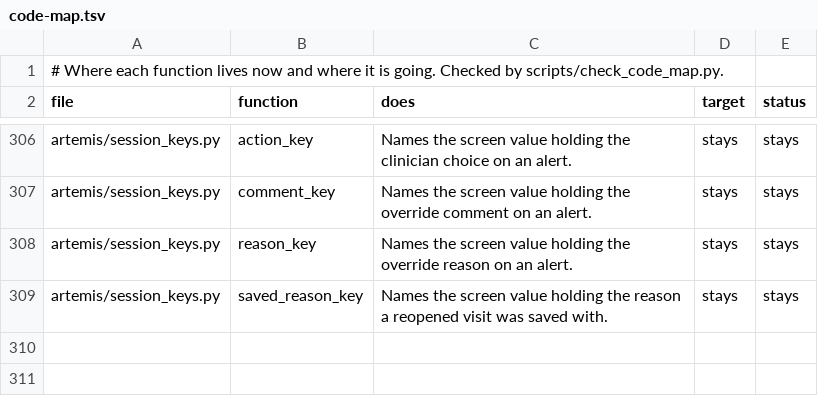
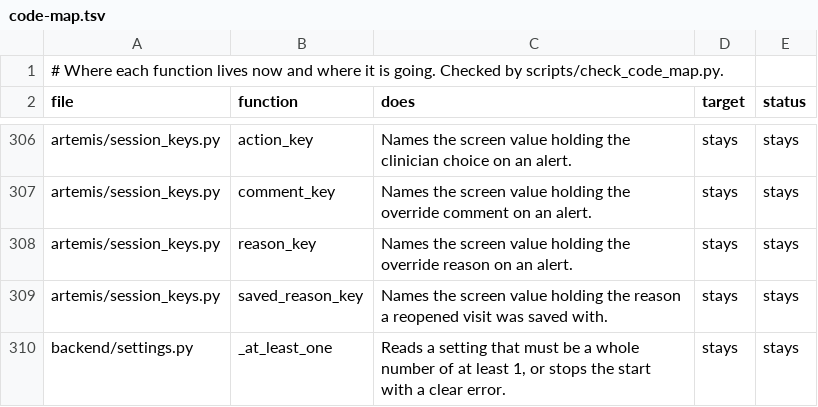
Before and after one commit to atwine/artemis-hiv, a TSV file: docs/refactor/code-map.tsv, drawn as a sheet; only a part is shown, gaps mark what is left out.

```diff
--- a/docs/refactor/code-map.tsv
+++ b/docs/refactor/code-map.tsv
@@ -309 +309,2 @@ artemis/session_keys.py	reason_key	Names the screen value holding the override r
 artemis/session_keys.py	saved_reason_key	Names the screen value holding the reason a reopened visit was saved with.	stays	stays
+backend/settings.py	_at_least_one	Reads a setting that must be a whole number of at least 1, or stops the start with a clear error.	stays	stays
```
Also changed, not shown: docs/decisions.tsv, 9 other files.
